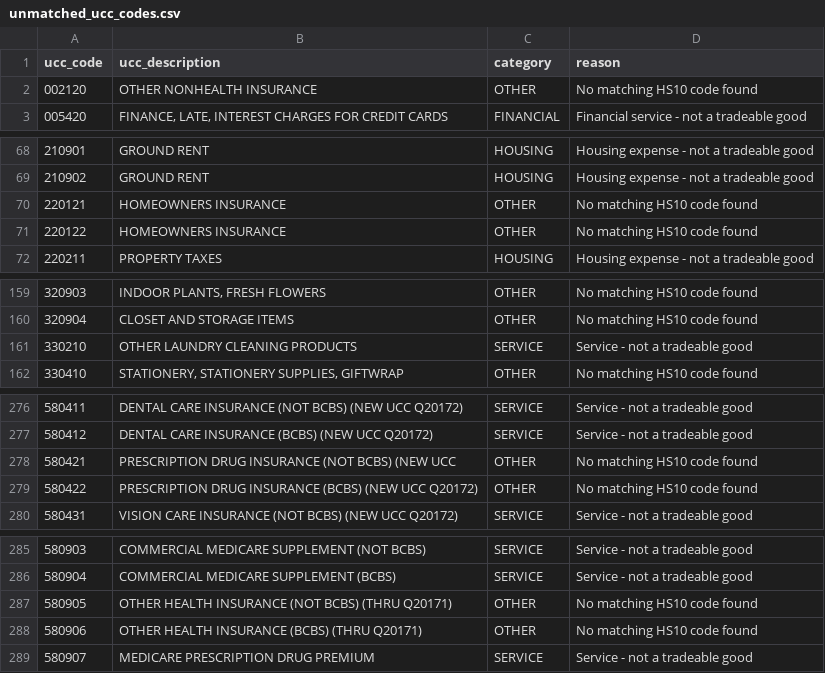
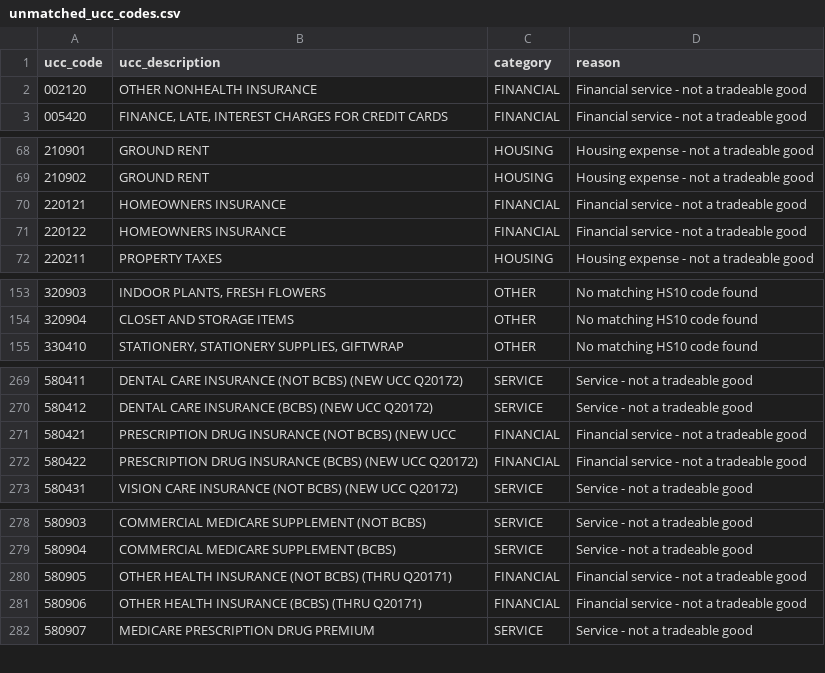
Before and after one commit to ulesnurav/Tariff_consumption_link, a CSV file: unmatched_ucc_codes.csv, drawn as a sheet; only a part is shown, gaps mark what is left out; the diff covers the shown part only.

```diff
--- a/unmatched_ucc_codes.csv
+++ b/unmatched_ucc_codes.csv
@@ -1,3 +1,3 @@
 ucc_code,ucc_description,category,reason
-002120,OTHER NONHEALTH INSURANCE,OTHER,No matching HS10 code found
+002120,OTHER NONHEALTH INSURANCE,FINANCIAL,Financial service - not a tradeable good
 005420,"FINANCE, LATE, INTEREST CHARGES FOR CREDIT CARDS",FINANCIAL,Financial service - not a tradeable good
@@ -69,4 +69,4 @@ ucc_code,ucc_description,category,reason
 210902,GROUND RENT,HOUSING,Housing expense - not a tradeable good
-220121,HOMEOWNERS INSURANCE,OTHER,No matching HS10 code found
-220122,HOMEOWNERS INSURANCE,OTHER,No matching HS10 code found
+220121,HOMEOWNERS INSURANCE,FINANCIAL,Financial service - not a tradeable good
+220122,HOMEOWNERS INSURANCE,FINANCIAL,Financial service - not a tradeable good
 220211,PROPERTY TAXES,HOUSING,Housing expense - not a tradeable good
@@ -160,3 +154,2 @@ ucc_code,ucc_description,category,reason
 320904,CLOSET AND STORAGE ITEMS,OTHER,No matching HS10 code found
-330210,OTHER LAUNDRY CLEANING PRODUCTS,SERVICE,Service - not a tradeable good
 330410,"STATIONERY, STATIONERY SUPPLIES, GIFTWRAP",OTHER,No matching HS10 code found
@@ -277,4 +270,4 @@ ucc_code,ucc_description,category,reason
 580412,DENTAL CARE INSURANCE (BCBS) (NEW UCC Q20172),SERVICE,Service - not a tradeable good
-580421,PRESCRIPTION DRUG INSURANCE (NOT BCBS) (NEW UCC,OTHER,No matching HS10 code found
-580422,PRESCRIPTION DRUG INSURANCE (BCBS) (NEW UCC Q20172),OTHER,No matching HS10 code found
+580421,PRESCRIPTION DRUG INSURANCE (NOT BCBS) (NEW UCC,FINANCIAL,Financial service - not a tradeable good
+580422,PRESCRIPTION DRUG INSURANCE (BCBS) (NEW UCC Q20172),FINANCIAL,Financial service - not a tradeable good
 580431,VISION CARE INSURANCE (NOT BCBS) (NEW UCC Q20172),SERVICE,Service - not a tradeable good
@@ -286,4 +279,4 @@ ucc_code,ucc_description,category,reason
 580904,COMMERCIAL MEDICARE SUPPLEMENT (BCBS),SERVICE,Service - not a tradeable good
-580905,OTHER HEALTH INSURANCE (NOT BCBS) (THRU Q20171),OTHER,No matching HS10 code found
-580906,OTHER HEALTH INSURANCE (BCBS) (THRU Q20171),OTHER,No matching HS10 code found
+580905,OTHER HEALTH INSURANCE (NOT BCBS) (THRU Q20171),FINANCIAL,Financial service - not a tradeable good
+580906,OTHER HEALTH INSURANCE (BCBS) (THRU Q20171),FINANCIAL,Financial service - not a tradeable good
 580907,MEDICARE PRESCRIPTION DRUG PREMIUM,SERVICE,Service - not a tradeable good
```
Also changed, not shown: 1 added row, 7 removed rows and 4 edited cells elsewhere in this file, unmatched_hs10_codes.csv, 3 other files.
